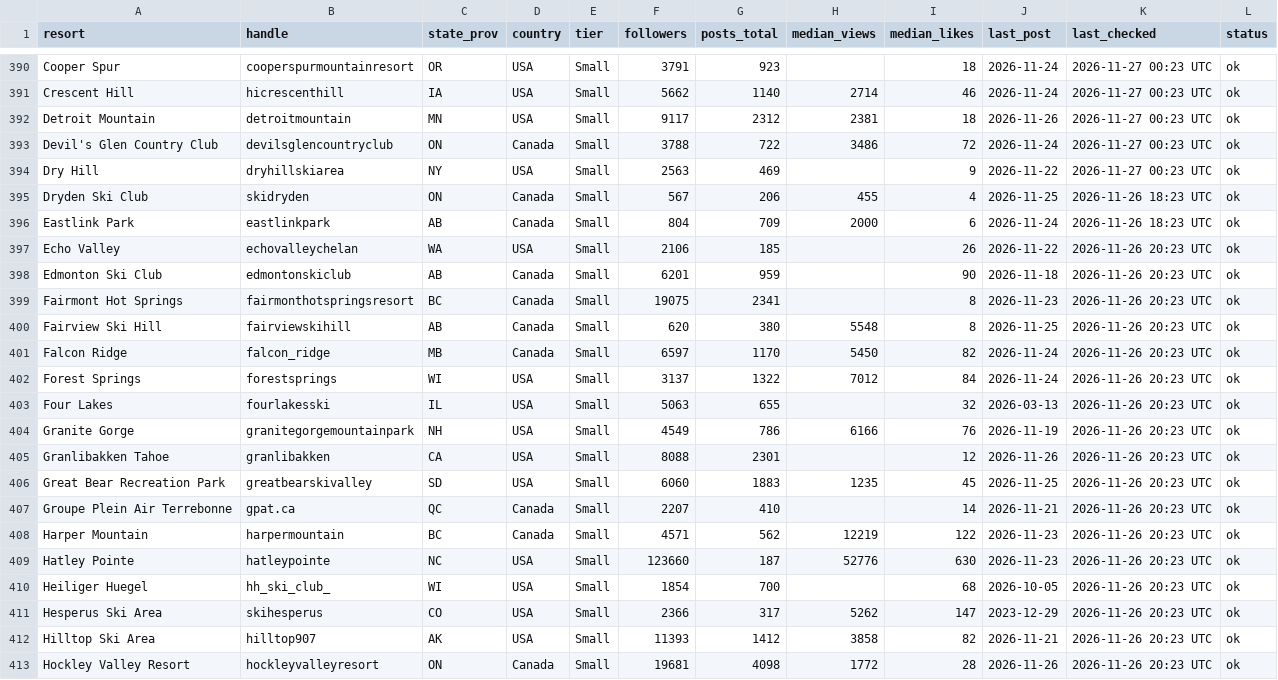
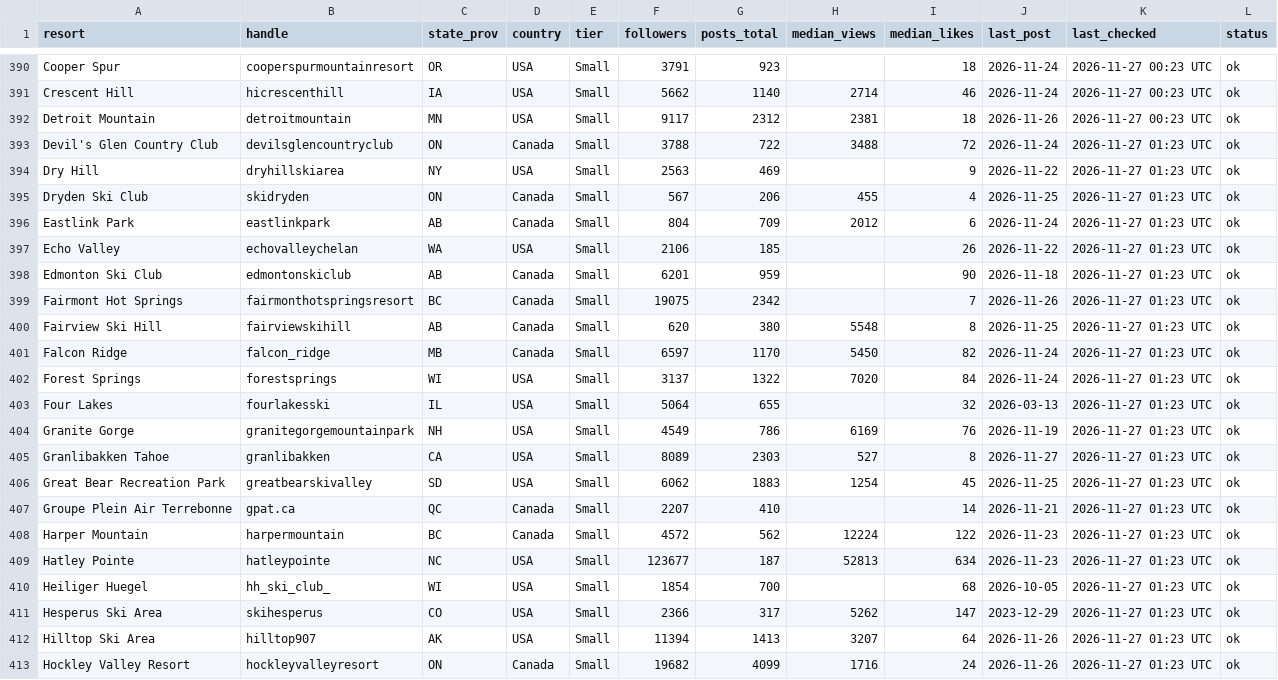
Before and after one commit to deanisaac06/Resort-Account-Tracking, a CSV file: data/accounts.csv, drawn as a sheet; only a part is shown, gaps mark what is left out; the diff covers the shown part only.

```diff
--- a/data/accounts.csv
+++ b/data/accounts.csv
@@ -392,22 +392,22 @@ Crescent Hill,hicrescenthill,IA,USA,Small,5662,1140,2714,46,2026-11-24,2026-11-2
 Detroit Mountain,detroitmountain,MN,USA,Small,9117,2312,2381,18,2026-11-26,2026-11-27 00:23 UTC,ok
-Devil's Glen Country Club,devilsglencountryclub,ON,Canada,Small,3788,722,3486,72,2026-11-24,2026-11-27 00:23 UTC,ok
-Dry Hill,dryhillskiarea,NY,USA,Small,2563,469,,9,2026-11-22,2026-11-27 00:23 UTC,ok
-Dryden Ski Club,skidryden,ON,Canada,Small,567,206,455,4,2026-11-25,2026-11-26 18:23 UTC,ok
-Eastlink Park,eastlinkpark,AB,Canada,Small,804,709,2000,6,2026-11-24,2026-11-26 18:23 UTC,ok
-Echo Valley,echovalleychelan,WA,USA,Small,2106,185,,26,2026-11-22,2026-11-26 20:23 UTC,ok
-Edmonton Ski Club,edmontonskiclub,AB,Canada,Small,6201,959,,90,2026-11-18,2026-11-26 20:23 UTC,ok
-Fairmont Hot Springs,fairmonthotspringsresort,BC,Canada,Small,19075,2341,,8,2026-11-23,2026-11-26 20:23 UTC,ok
-Fairview Ski Hill,fairviewskihill,AB,Canada,Small,620,380,5548,8,2026-11-25,2026-11-26 20:23 UTC,ok
-Falcon Ridge,falcon_ridge,MB,Canada,Small,6597,1170,5450,82,2026-11-24,2026-11-26 20:23 UTC,ok
-Forest Springs,forestsprings,WI,USA,Small,3137,1322,7012,84,2026-11-24,2026-11-26 20:23 UTC,ok
-Four Lakes,fourlakesski,IL,USA,Small,5063,655,,32,2026-03-13,2026-11-26 20:23 UTC,ok
-Granite Gorge,granitegorgemountainpark,NH,USA,Small,4549,786,6166,76,2026-11-19,2026-11-26 20:23 UTC,ok
-Granlibakken Tahoe,granlibakken,CA,USA,Small,8088,2301,,12,2026-11-26,2026-11-26 20:23 UTC,ok
-Great Bear Recreation Park,greatbearskivalley,SD,USA,Small,6060,1883,1235,45,2026-11-25,2026-11-26 20:23 UTC,ok
-Groupe Plein Air Terrebonne,gpat.ca,QC,Canada,Small,2207,410,,14,2026-11-21,2026-11-26 20:23 UTC,ok
-Harper Mountain,harpermountain,BC,Canada,Small,4571,562,12219,122,2026-11-23,2026-11-26 20:23 UTC,ok
-Hatley Pointe,hatleypointe,NC,USA,Small,123660,187,52776,630,2026-11-23,2026-11-26 20:23 UTC,ok
-Heiliger Huegel,hh_ski_club_,WI,USA,Small,1854,700,,68,2026-10-05,2026-11-26 20:23 UTC,ok
-Hesperus Ski Area,skihesperus,CO,USA,Small,2366,317,5262,147,2023-12-29,2026-11-26 20:23 UTC,ok
-Hilltop Ski Area,hilltop907,AK,USA,Small,11393,1412,3858,82,2026-11-21,2026-11-26 20:23 UTC,ok
-Hockley Valley Resort,hockleyvalleyresort,ON,Canada,Small,19681,4098,1772,28,2026-11-26,2026-11-26 20:23 UTC,ok
+Devil's Glen Country Club,devilsglencountryclub,ON,Canada,Small,3788,722,3488,72,2026-11-24,2026-11-27 01:23 UTC,ok
+Dry Hill,dryhillskiarea,NY,USA,Small,2563,469,,9,2026-11-22,2026-11-27 01:23 UTC,ok
+Dryden Ski Club,skidryden,ON,Canada,Small,567,206,455,4,2026-11-25,2026-11-27 01:23 UTC,ok
+Eastlink Park,eastlinkpark,AB,Canada,Small,804,709,2012,6,2026-11-24,2026-11-27 01:23 UTC,ok
+Echo Valley,echovalleychelan,WA,USA,Small,2106,185,,26,2026-11-22,2026-11-27 01:23 UTC,ok
+Edmonton Ski Club,edmontonskiclub,AB,Canada,Small,6201,959,,90,2026-11-18,2026-11-27 01:23 UTC,ok
+Fairmont Hot Springs,fairmonthotspringsresort,BC,Canada,Small,19075,2342,,7,2026-11-26,2026-11-27 01:23 UTC,ok
+Fairview Ski Hill,fairviewskihill,AB,Canada,Small,620,380,5548,8,2026-11-25,2026-11-27 01:23 UTC,ok
+Falcon Ridge,falcon_ridge,MB,Canada,Small,6597,1170,5450,82,2026-11-24,2026-11-27 01:23 UTC,ok
+Forest Springs,forestsprings,WI,USA,Small,3137,1322,7020,84,2026-11-24,2026-11-27 01:23 UTC,ok
+Four Lakes,fourlakesski,IL,USA,Small,5064,655,,32,2026-03-13,2026-11-27 01:23 UTC,ok
+Granite Gorge,granitegorgemountainpark,NH,USA,Small,4549,786,6169,76,2026-11-19,2026-11-27 01:23 UTC,ok
+Granlibakken Tahoe,granlibakken,CA,USA,Small,8089,2303,527,8,2026-11-27,2026-11-27 01:23 UTC,ok
+Great Bear Recreation Park,greatbearskivalley,SD,USA,Small,6062,1883,1254,45,2026-11-25,2026-11-27 01:23 UTC,ok
+Groupe Plein Air Terrebonne,gpat.ca,QC,Canada,Small,2207,410,,14,2026-11-21,2026-11-27 01:23 UTC,ok
+Harper Mountain,harpermountain,BC,Canada,Small,4572,562,12224,122,2026-11-23,2026-11-27 01:23 UTC,ok
+Hatley Pointe,hatleypointe,NC,USA,Small,123677,187,52813,634,2026-11-23,2026-11-27 01:23 UTC,ok
+Heiliger Huegel,hh_ski_club_,WI,USA,Small,1854,700,,68,2026-10-05,2026-11-27 01:23 UTC,ok
+Hesperus Ski Area,skihesperus,CO,USA,Small,2366,317,5262,147,2023-12-29,2026-11-27 01:23 UTC,ok
+Hilltop Ski Area,hilltop907,AK,USA,Small,11394,1413,3207,64,2026-11-26,2026-11-27 01:23 UTC,ok
+Hockley Valley Resort,hockleyvalleyresort,ON,Canada,Small,19682,4099,1716,24,2026-11-26,2026-11-27 01:23 UTC,ok
```
Also changed, not shown: 115 edited cells elsewhere in this file, 1 other file.
